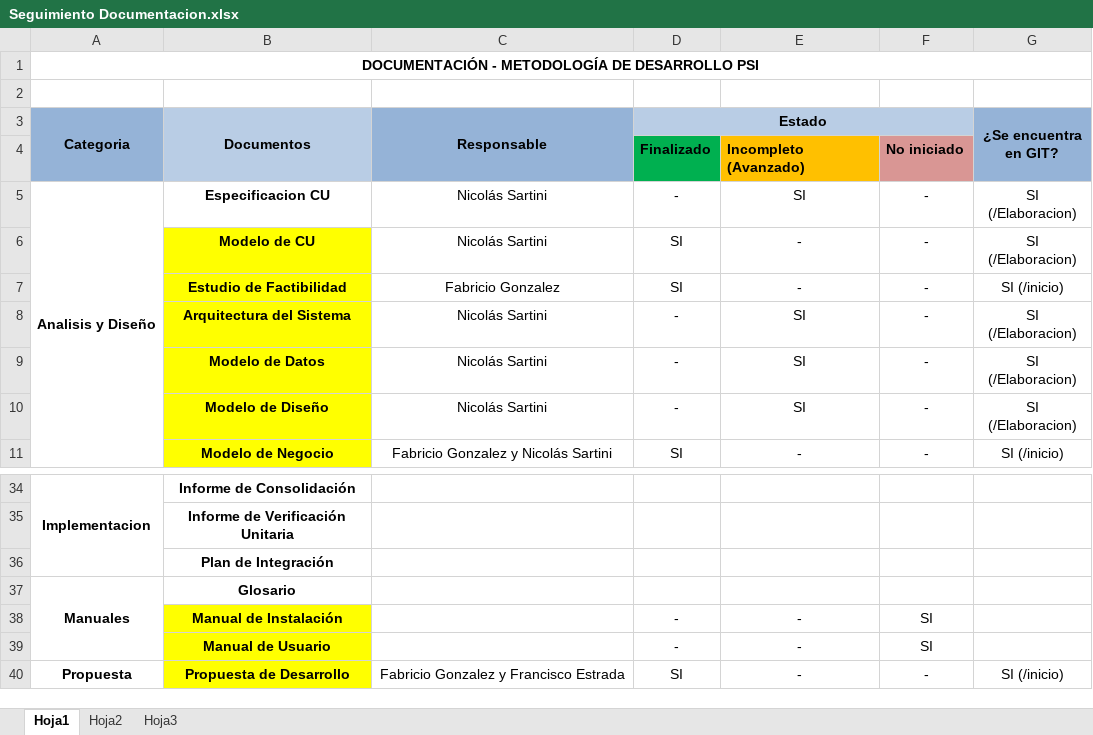
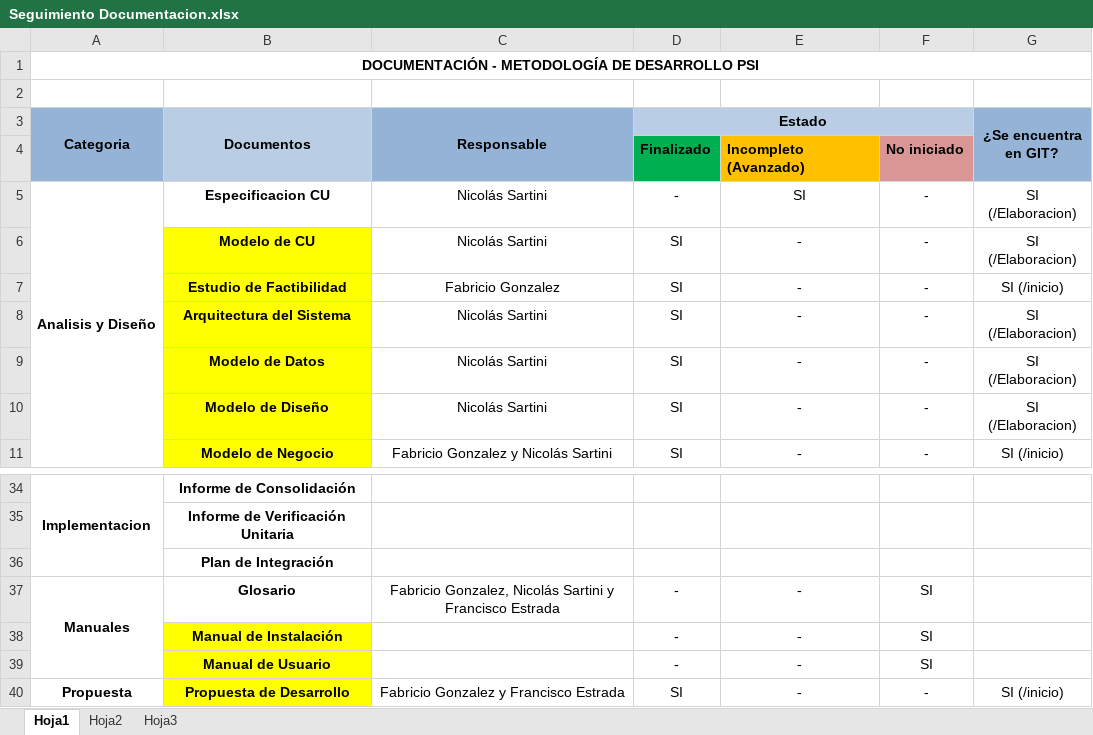
Before and after one commit to fge23/Sistema-VASPA, an Excel workbook: Seguimiento del Sistema/Seguimiento Documentacion.xlsx, sheet Hoja1, drawn as a sheet; only a part is shown, gaps mark what is left out; values as stored, in another font and other column widths than the file's, no borders; the diff names each change by its address in the sheet, - before the commit and + after, or states it on an @@ line.

Commit message:
Actualización y completado de los siguientes documentos:
-Arquitectura del Sistema.
-Modelo de Datos.
-Modelo de Diseño.
-Seguimiento Documentacion.

```diff
--- a/Seguimiento del Sistema/Seguimiento Documentacion.xlsx (sheet Hoja1)
+++ b/Seguimiento del Sistema/Seguimiento Documentacion.xlsx (sheet Hoja1)
-D8:D10 (Estado): -
+D8:D10 (Estado): SI
-E8:E10: SI
+E8:E10: -
-C37 (Responsable): (empty)
+C37 (Responsable): Fabricio Gonzalez, Nicolás Sartini y Francisco Estrada
-D37 (Estado): (empty)
+D37 (Estado): -
-E37: (empty)
+E37: -
-F37: (empty)
+F37: SI
```
Also changed, not shown: 3 other files.
